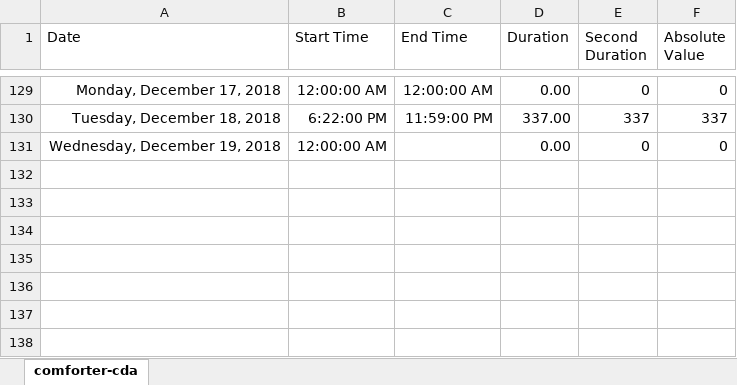
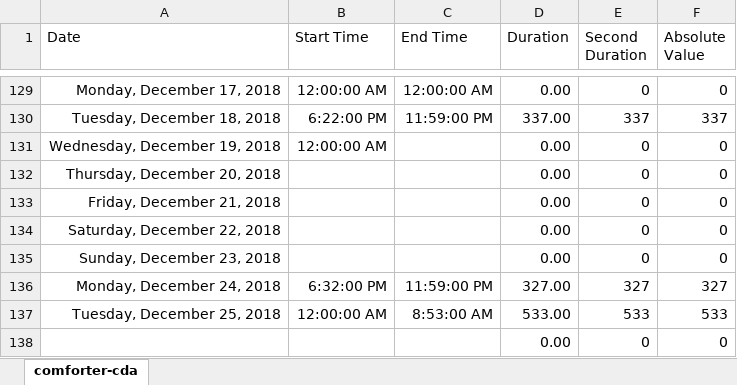
Before and after one commit to ArthurEzenwanne/power-supply, an Excel workbook: pakuro/pakuro-cda.xlsx, sheet comforter-cda, drawn as a sheet; only a part is shown, gaps mark what is left out; values as stored, in another font and other column widths than the file's, no borders; table styles not drawn; the diff names each change by its address in the sheet, - before the commit and + after, or states it on an @@ line.

Commit message:
Add daily power records

```diff
--- a/pakuro/pakuro-cda.xlsx (sheet comforter-cda)
+++ b/pakuro/pakuro-cda.xlsx (sheet comforter-cda)
+row 132: Thursday, December 20, 2018 |  |  | 0.00 | 0 | 0
+row 133: Friday, December 21, 2018 |  |  | 0.00 | 0 | 0
+row 134: Saturday, December 22, 2018 |  |  | 0.00 | 0 | 0
+row 135: Sunday, December 23, 2018 |  |  | 0.00 | 0 | 0
+row 136: Monday, December 24, 2018 | 6:32:00 PM | 11:59:00 PM | 327.00 | 327 | 327
+row 137: Tuesday, December 25, 2018 | 12:00:00 AM | 8:53:00 AM | 533.00 | 533 | 533
+row 138:  |  |  | 0.00 | 0 | 0
```
